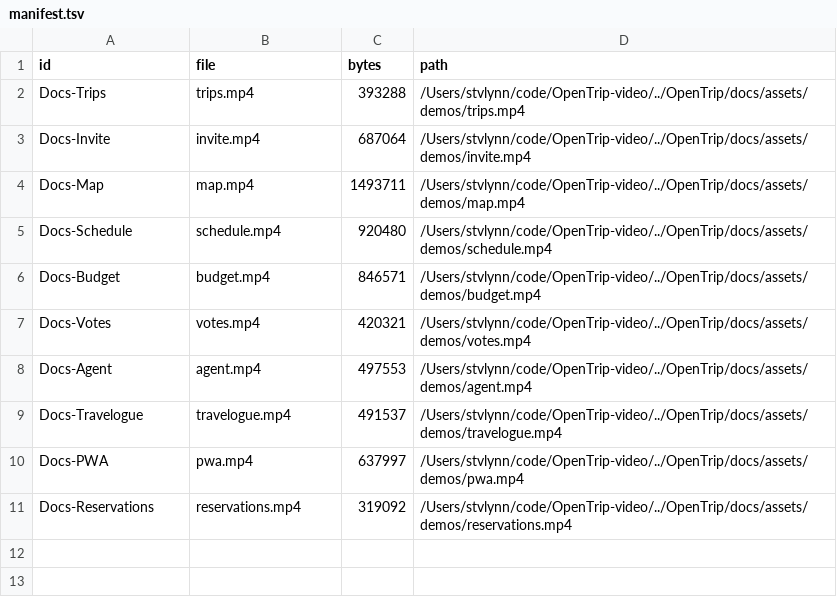
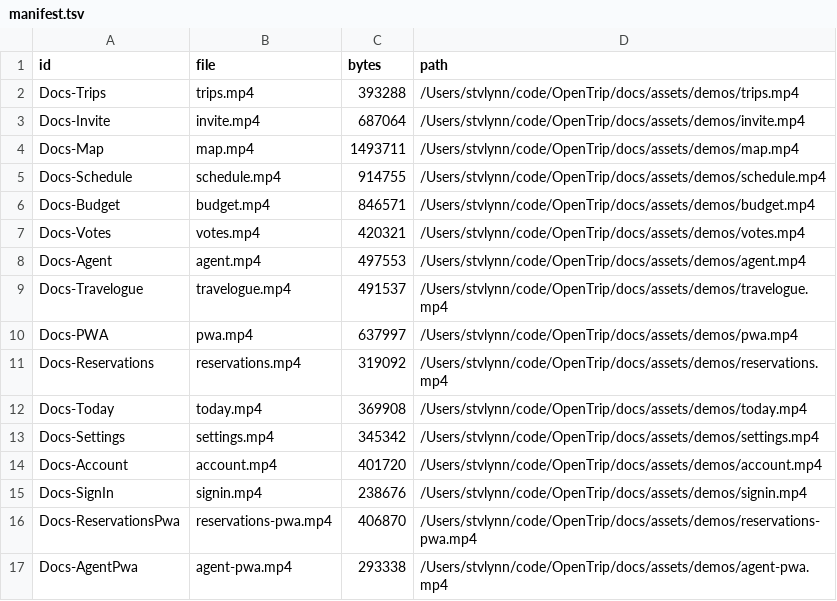
Before and after one commit to stvlynn/OpenTrip, a TSV file: docs/assets/demos/manifest.tsv, drawn as a sheet.

Commit message:
feat(docs): update demo assets and enhance user documentation
- Added new demo videos for Today, Settings, Account, SignIn, ReservationsPwa, and AgentPwa to showcase features interactively.
- Updated manifest.tsv to include new video assets and their corresponding paths.
- Removed outdated screenshot assets that are no longer in use.
- Enhanced user guides with DemoVideo components to replace static images, improving the overall documentation experience.

```diff
--- a/docs/assets/demos/manifest.tsv
+++ b/docs/assets/demos/manifest.tsv
@@ -1,11 +1,17 @@
 id	file	bytes	path
-Docs-Trips	trips.mp4	393288	/Users/stvlynn/code/OpenTrip-video/../OpenTrip/docs/assets/demos/trips.mp4
-Docs-Invite	invite.mp4	687064	/Users/stvlynn/code/OpenTrip-video/../OpenTrip/docs/assets/demos/invite.mp4
-Docs-Map	map.mp4	1493711	/Users/stvlynn/code/OpenTrip-video/../OpenTrip/docs/assets/demos/map.mp4
-Docs-Schedule	schedule.mp4	920480	/Users/stvlynn/code/OpenTrip-video/../OpenTrip/docs/assets/demos/schedule.mp4
-Docs-Budget	budget.mp4	846571	/Users/stvlynn/code/OpenTrip-video/../OpenTrip/docs/assets/demos/budget.mp4
-Docs-Votes	votes.mp4	420321	/Users/stvlynn/code/OpenTrip-video/../OpenTrip/docs/assets/demos/votes.mp4
-Docs-Agent	agent.mp4	497553	/Users/stvlynn/code/OpenTrip-video/../OpenTrip/docs/assets/demos/agent.mp4
-Docs-Travelogue	travelogue.mp4	491537	/Users/stvlynn/code/OpenTrip-video/../OpenTrip/docs/assets/demos/travelogue.mp4
-Docs-PWA	pwa.mp4	637997	/Users/stvlynn/code/OpenTrip-video/../OpenTrip/docs/assets/demos/pwa.mp4
-Docs-Reservations	reservations.mp4	319092	/Users/stvlynn/code/OpenTrip-video/../OpenTrip/docs/assets/demos/reservations.mp4
+Docs-Trips	trips.mp4	393288	/Users/stvlynn/code/OpenTrip/docs/assets/demos/trips.mp4
+Docs-Invite	invite.mp4	687064	/Users/stvlynn/code/OpenTrip/docs/assets/demos/invite.mp4
+Docs-Map	map.mp4	1493711	/Users/stvlynn/code/OpenTrip/docs/assets/demos/map.mp4
+Docs-Schedule	schedule.mp4	914755	/Users/stvlynn/code/OpenTrip/docs/assets/demos/schedule.mp4
+Docs-Budget	budget.mp4	846571	/Users/stvlynn/code/OpenTrip/docs/assets/demos/budget.mp4
+Docs-Votes	votes.mp4	420321	/Users/stvlynn/code/OpenTrip/docs/assets/demos/votes.mp4
+Docs-Agent	agent.mp4	497553	/Users/stvlynn/code/OpenTrip/docs/assets/demos/agent.mp4
+Docs-Travelogue	travelogue.mp4	491537	/Users/stvlynn/code/OpenTrip/docs/assets/demos/travelogue.mp4
+Docs-PWA	pwa.mp4	637997	/Users/stvlynn/code/OpenTrip/docs/assets/demos/pwa.mp4
+Docs-Reservations	reservations.mp4	319092	/Users/stvlynn/code/OpenTrip/docs/assets/demos/reservations.mp4
+Docs-Today	today.mp4	369908	/Users/stvlynn/code/OpenTrip/docs/assets/demos/today.mp4
+Docs-Settings	settings.mp4	345342	/Users/stvlynn/code/OpenTrip/docs/assets/demos/settings.mp4
+Docs-Account	account.mp4	401720	/Users/stvlynn/code/OpenTrip/docs/assets/demos/account.mp4
+Docs-SignIn	signin.mp4	238676	/Users/stvlynn/code/OpenTrip/docs/assets/demos/signin.mp4
+Docs-ReservationsPwa	reservations-pwa.mp4	406870	/Users/stvlynn/code/OpenTrip/docs/assets/demos/reservations-pwa.mp4
+Docs-AgentPwa	agent-pwa.mp4	293338	/Users/stvlynn/code/OpenTrip/docs/assets/demos/agent-pwa.mp4
```
Also changed, not shown: 26 other files.
